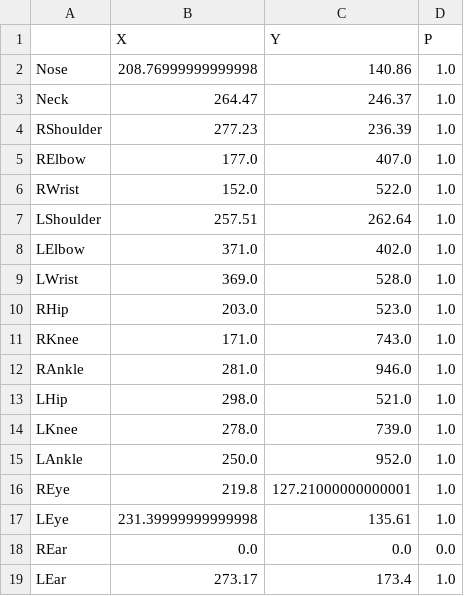
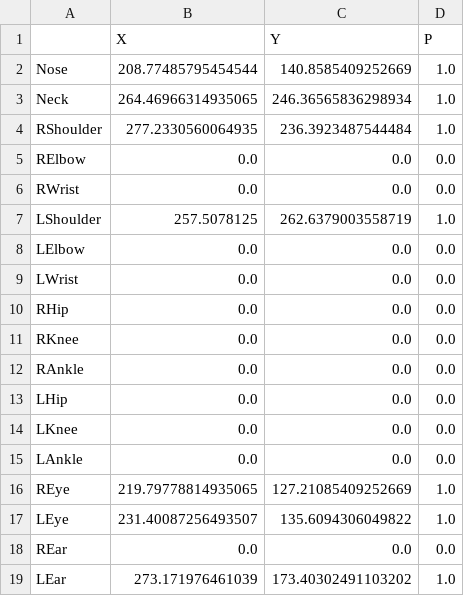
Before and after one commit to ronghuaxueleng/openpose, a CSV file: output.csv, drawn as a sheet.

```diff
--- a/output.csv
+++ b/output.csv
@@ -1,19 +1,19 @@
 ,X,Y,P
-Nose,208.76999999999998,140.86,1.0
-Neck,264.47,246.37,1.0
-RShoulder,277.23,236.39,1.0
-RElbow,177.0,407.0,1.0
-RWrist,152.0,522.0,1.0
-LShoulder,257.51,262.64,1.0
-LElbow,371.0,402.0,1.0
-LWrist,369.0,528.0,1.0
-RHip,203.0,523.0,1.0
-RKnee,171.0,743.0,1.0
-RAnkle,281.0,946.0,1.0
-LHip,298.0,521.0,1.0
-LKnee,278.0,739.0,1.0
-LAnkle,250.0,952.0,1.0
-REye,219.8,127.21000000000001,1.0
-LEye,231.39999999999998,135.61,1.0
+Nose,208.77485795454544,140.8585409252669,1.0
+Neck,264.46966314935065,246.36565836298934,1.0
+RShoulder,277.2330560064935,236.3923487544484,1.0
+RElbow,0.0,0.0,0.0
+RWrist,0.0,0.0,0.0
+LShoulder,257.5078125,262.6379003558719,1.0
+LElbow,0.0,0.0,0.0
+LWrist,0.0,0.0,0.0
+RHip,0.0,0.0,0.0
+RKnee,0.0,0.0,0.0
+RAnkle,0.0,0.0,0.0
+LHip,0.0,0.0,0.0
+LKnee,0.0,0.0,0.0
+LAnkle,0.0,0.0,0.0
+REye,219.79778814935065,127.21085409252669,1.0
+LEye,231.40087256493507,135.6094306049822,1.0
 REar,0.0,0.0,0.0
-LEar,273.17,173.4,1.0
+LEar,273.171976461039,173.40302491103202,1.0
```
Also changed, not shown: 3 other files.
